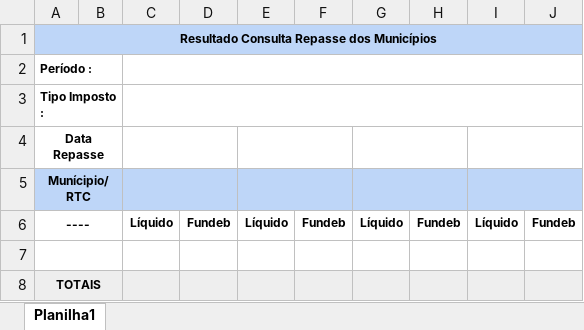
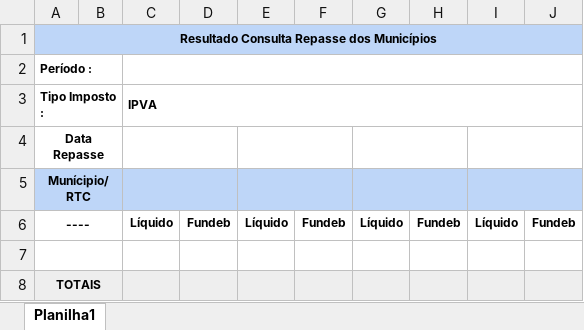
Before and after one commit to devopMarkz/painel-administrativo, an Excel workbook: src/assets/templates/template_repasse_ipva.xlsx, sheet Planilha1, drawn as a sheet; values as stored, in another font and other column widths than the file's, no borders; the diff names each change by its address in the sheet, - before the commit and + after, or states it on an @@ line.

Commit message:
ajuste de templates

```diff
--- a/src/assets/templates/template_repasse_ipva.xlsx (sheet Planilha1)
+++ b/src/assets/templates/template_repasse_ipva.xlsx (sheet Planilha1)
-C3: (empty)
+C3: IPVA
```
Also changed, not shown: src/assets/templates/template_repasse_icms.xlsx.
